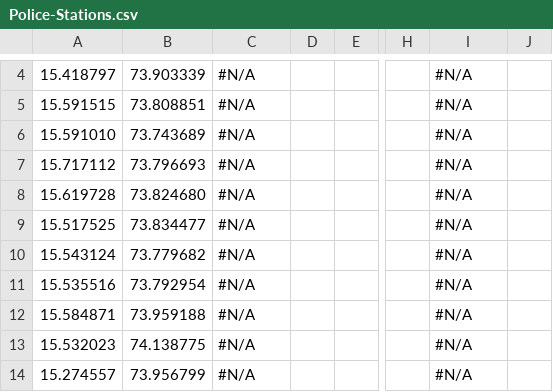
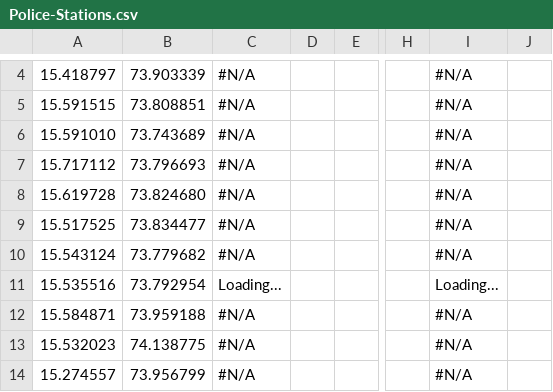
Before and after one commit to alansaviolobo/google-sheets-to-json-converter, a CSV file: data/Police-Stations.csv, drawn as a sheet; only a part is shown, gaps mark what is left out; the diff names each change by its address in the sheet, - before the commit and + after, or states it on an @@ line.

```diff
--- a/data/Police-Stations.csv
+++ b/data/Police-Stations.csv
-C11: #N/A
+C11: Loading...
-I11: #N/A
+I11: Loading...
```
Also changed, not shown: data/Dam-Levels.csv, 8 other files.
